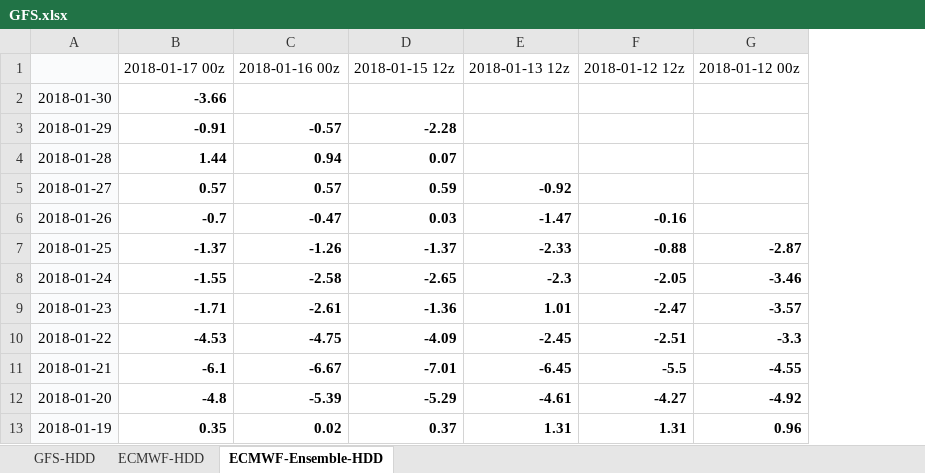
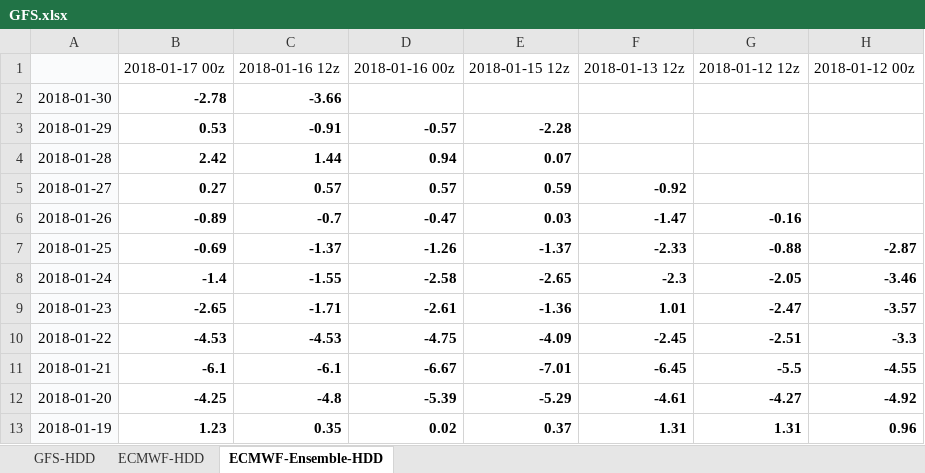
Before and after one commit to shuowenwei/TradingPlans, an Excel workbook: GFS/GFS.xlsx, sheet ECMWF-Ensemble-HDD, drawn as a sheet; only a part is shown; values as stored, in another font and other column widths than the file's, no borders; conditional formats not drawn; addresses are those after the commit; the diff names each change by its address in the sheet, - before the commit and + after, or states it on an @@ line.

```diff
--- a/GFS/GFS.xlsx (sheet ECMWF-Ensemble-HDD)
+++ b/GFS/GFS.xlsx (sheet ECMWF-Ensemble-HDD)
+column B, rows 1-13: 2018-01-17 00z | -2.78 | 0.53 | 2.42 | 0.27 | -0.89 | -0.69 | -1.4 | -2.65 | -4.53 | -6.1 | -4.25 | 1.23
-C1: 2018-01-17 00z
+C1: 2018-01-16 12z
```
Also changed, not shown: sheet GFS-HDD, sheet ECMWF-HDD, formulas that keep their value.
